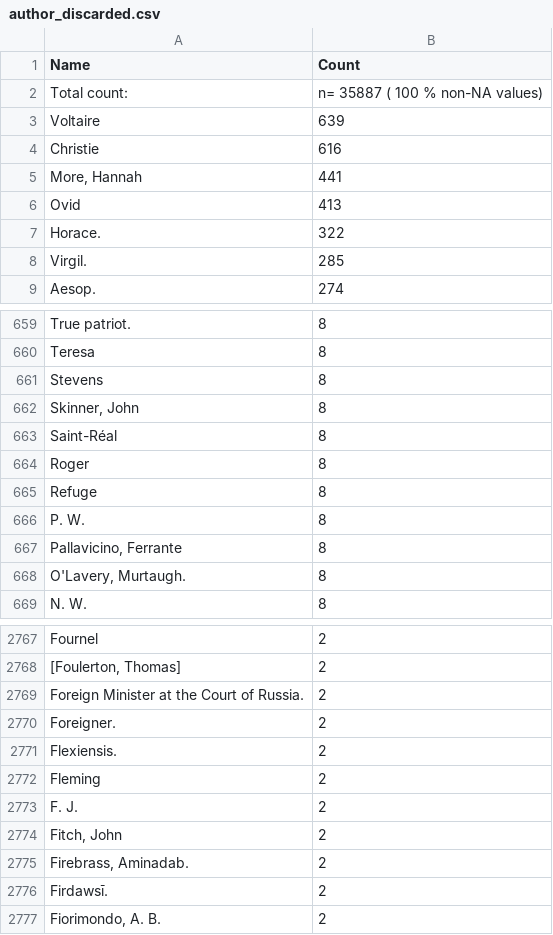
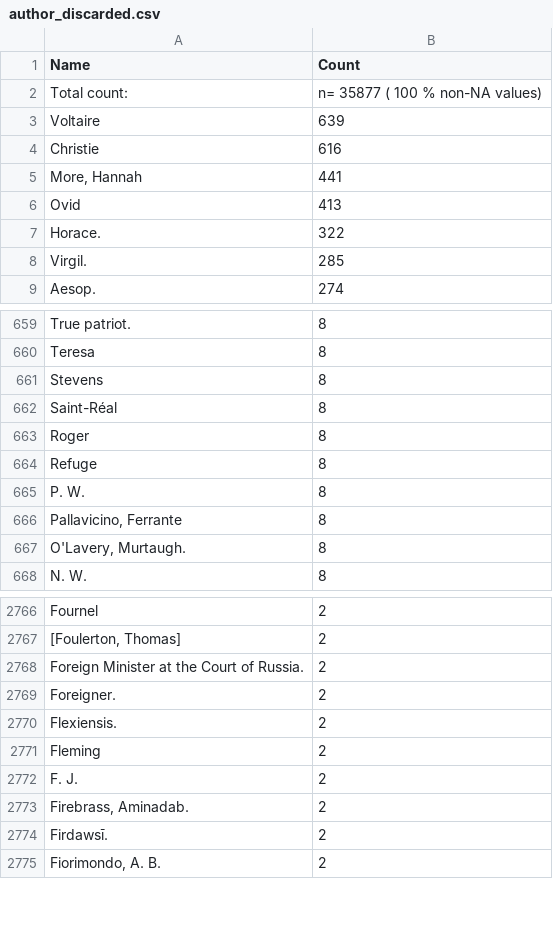
Before and after one commit to COMHIS/estc, a CSV file: inst/examples/output.tables/author_discarded.csv, drawn as a sheet; only a part is shown, gaps mark what is left out.

```diff
--- a/inst/examples/output.tables/author_discarded.csv
+++ b/inst/examples/output.tables/author_discarded.csv
@@ -1,3 +1,3 @@
 Name	Count
-Total count: 	n= 35887  ( 100 % non-NA values)
+Total count: 	n= 35877  ( 100 % non-NA values)
 Voltaire	639
@@ -661,3 +661,2 @@ Teresa	  8
 Stevens	  8
-Skinner, John	  8
 Saint-Réal	  8
@@ -2773,3 +2772,2 @@ Fleming	  2
 F. J.	  2
-Fitch, John	  2
 Firebrass, Aminadab.	  2
```
Also changed, not shown: inst/examples/output.tables/author_life_ambiguous.csv, inst/examples/output.tables/authors_missing_lifeyears.csv, 35 other files.
